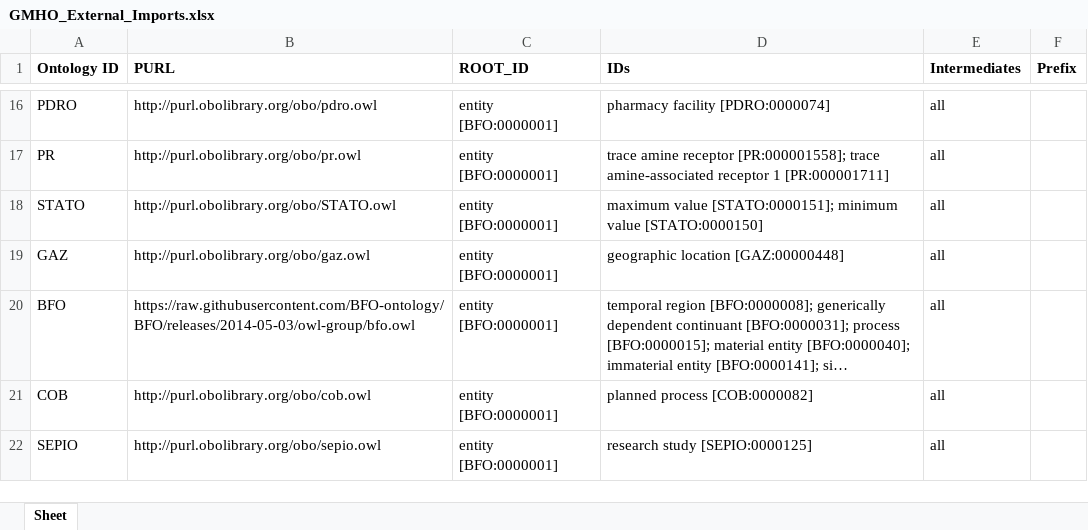
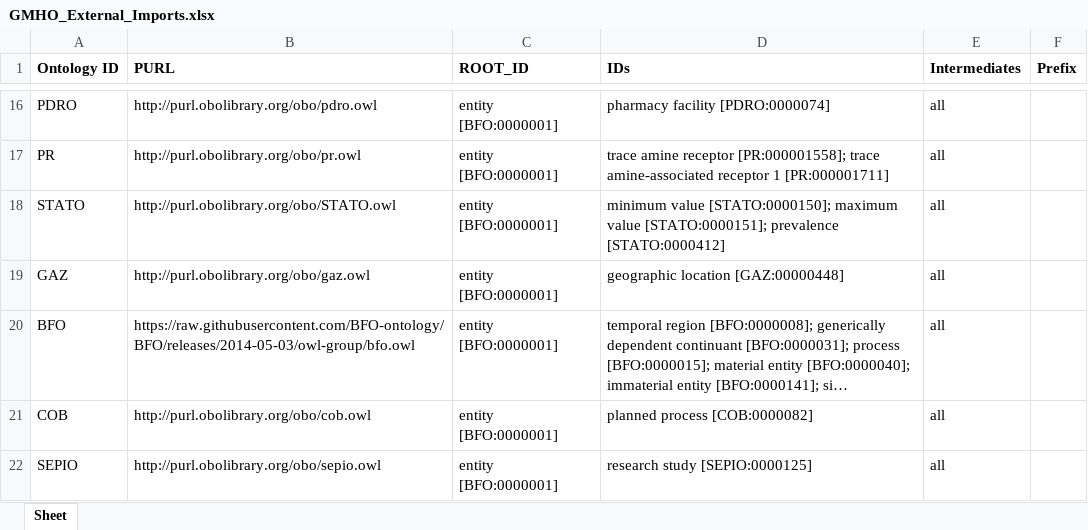
Before and after one commit to galenos-project/mental-health-ontology, an Excel workbook: UpperLevel/GMHO_External_Imports.xlsx, sheet Sheet, drawn as a sheet; only a part is shown, gaps mark what is left out; long unchanged cells end in …; values as stored, in another font and other column widths than the file's, no borders; the diff names each change by its address in the sheet, - before the commit and + after, or states it on an @@ line.

Commit message:
Imported prevalence [STATO:0000412]

```diff
--- a/UpperLevel/GMHO_External_Imports.xlsx (sheet Sheet)
+++ b/UpperLevel/GMHO_External_Imports.xlsx (sheet Sheet)
-D18 (IDs): maximum value [STATO:0000151]; minimum value [STATO:0000150]
+D18 (IDs): minimum value [STATO:0000150]; maximum value [STATO:0000151]; prevalence [STATO:0000412]
```
